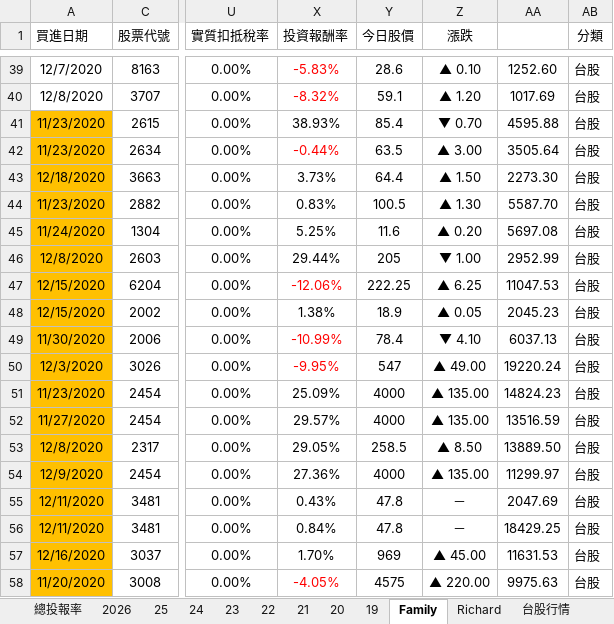
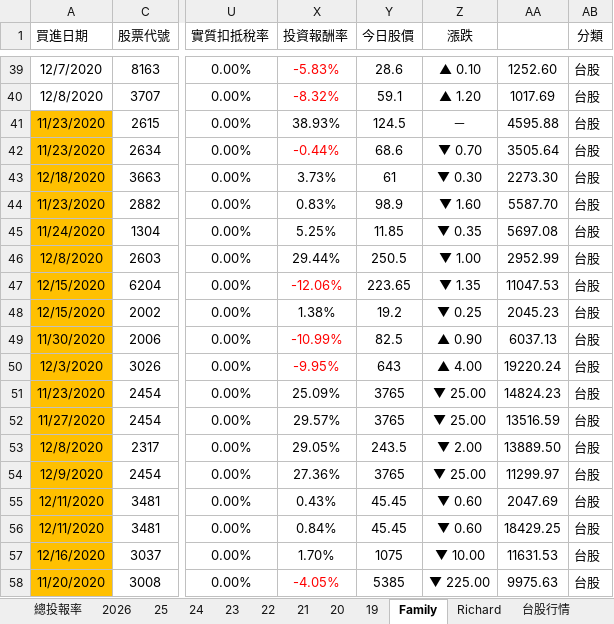
Before and after one commit to even182/richard-personal-hub, an Excel workbook: data/family_data.xlsx, sheet Family, drawn as a sheet; only a part is shown, gaps mark what is left out; values as stored, in another font and other column widths than the file's, no borders; charts and pictures and conditional formats not drawn; the diff covers the shown part only; the diff names each change by its address in the sheet, - before the commit and + after, or states it on an @@ line.

Commit message:
update: family data (2026-08-24)

```diff
--- a/data/family_data.xlsx (sheet Family)
+++ b/data/family_data.xlsx (sheet Family)
-Y41 (今日股價): 85.4
+Y41 (今日股價): 124.5
-Z41 (漲跌): ▼ 0.70
+Z41 (漲跌): －
-Y42 (今日股價): 63.5
+Y42 (今日股價): 68.6
-Z42 (漲跌): ▲ 3.00
+Z42 (漲跌): ▼ 0.70
-Y43 (今日股價): 64.4
+Y43 (今日股價): 61
-Z43 (漲跌): ▲ 1.50
+Z43 (漲跌): ▼ 0.30
-Y44 (今日股價): 100.5
+Y44 (今日股價): 98.9
-Z44 (漲跌): ▲ 1.30
+Z44 (漲跌): ▼ 1.60
-Y45 (今日股價): 11.6
+Y45 (今日股價): 11.85
-Z45 (漲跌): ▲ 0.20
+Z45 (漲跌): ▼ 0.35
-Y46 (今日股價): 205
+Y46 (今日股價): 250.5
-Y47 (今日股價): 222.25
+Y47 (今日股價): 223.65
-Z47 (漲跌): ▲ 6.25
+Z47 (漲跌): ▼ 1.35
-Y48 (今日股價): 18.9
+Y48 (今日股價): 19.2
-Z48 (漲跌): ▲ 0.05
+Z48 (漲跌): ▼ 0.25
-Y49 (今日股價): 78.4
+Y49 (今日股價): 82.5
-Z49 (漲跌): ▼ 4.10
+Z49 (漲跌): ▲ 0.90
-Y50 (今日股價): 547
+Y50 (今日股價): 643
-Z50 (漲跌): ▲ 49.00
+Z50 (漲跌): ▲ 4.00
-Y51:Y52 (今日股價): 4000
+Y51:Y52 (今日股價): 3765
-Z51:Z52 (漲跌): ▲ 135.00
+Z51:Z52 (漲跌): ▼ 25.00
-Y53 (今日股價): 258.5
+Y53 (今日股價): 243.5
-Z53 (漲跌): ▲ 8.50
+Z53 (漲跌): ▼ 2.00
-Y54 (今日股價): 4000
+Y54 (今日股價): 3765
-Z54 (漲跌): ▲ 135.00
+Z54 (漲跌): ▼ 25.00
-Y55:Y56 (今日股價): 47.8
+Y55:Y56 (今日股價): 45.45
-Z55:Z56 (漲跌): －
+Z55:Z56 (漲跌): ▼ 0.60
-Y57 (今日股價): 969
+Y57 (今日股價): 1075
-Z57 (漲跌): ▲ 45.00
+Z57 (漲跌): ▼ 10.00
-Y58 (今日股價): 4575
+Y58 (今日股價): 5385
-Z58 (漲跌): ▲ 220.00
+Z58 (漲跌): ▼ 225.00
```
Also changed, not shown: 1 added row, 1 removed row, 687 edited cells and cell formats elsewhere in this sheet, sheet 台股行情, sheet 2026, sheet Richard, sheet 21, sheet 25, sheet 24, 5 more sheets, hidden cells, charts or pictures.
